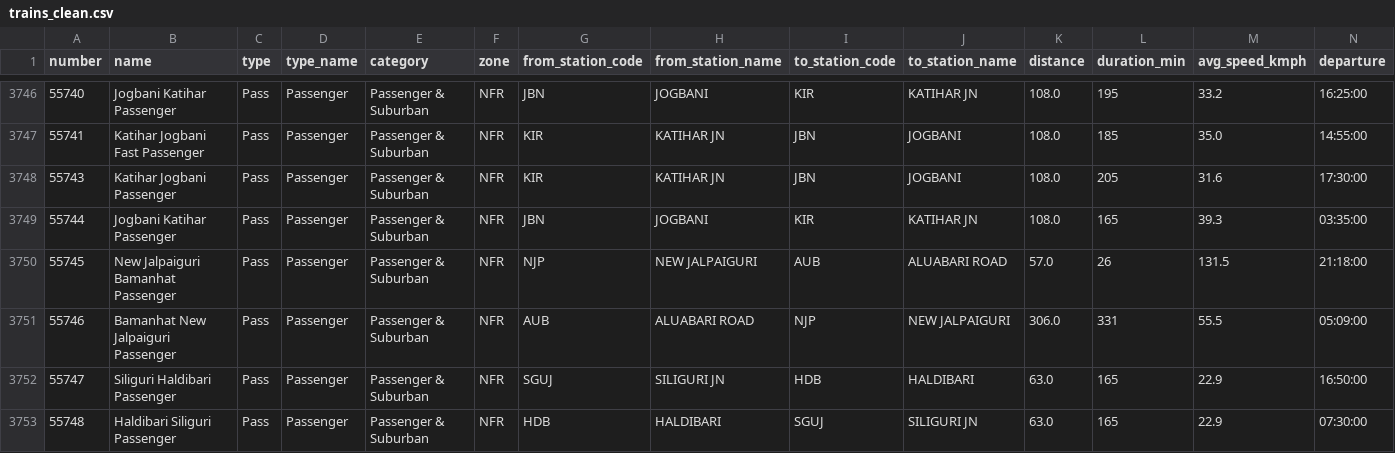
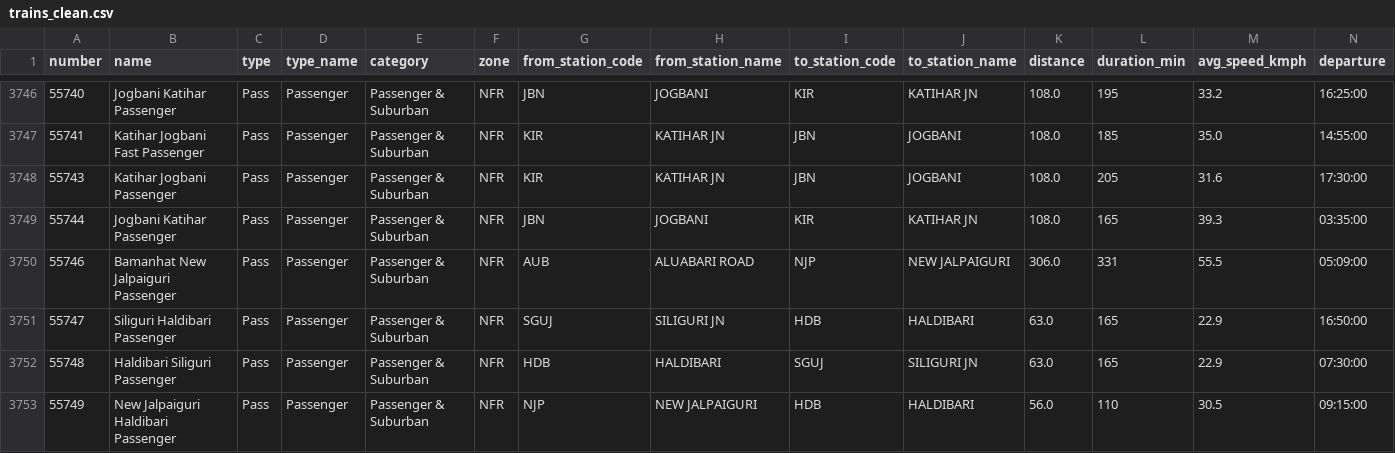
Before and after one commit to Divyanshukumar2005/indian-railways-analysis, a CSV file: data/trains_clean.csv, drawn as a sheet; only a part is shown, gaps mark what is left out; the shorter side is filled out with more unchanged rows; rows hold the shown columns only; the diff names each change by its address in the sheet, - before the commit and + after, or states it on an @@ line.

Commit message:
Fix data outlier, make simulator data-driven, remove unsupported claims and dead references

```diff
--- a/data/trains_clean.csv
+++ b/data/trains_clean.csv
-row 3750: 55745 | New Jalpaiguri Bamanhat Passenger | Pass | Passenger | Passenger & Suburban | NFR | NJP | NEW JALPAIGURI | AUB | ALUABARI ROAD | 57.0 | 26 | 131.5 | 21:18:00
```
Also changed, not shown: data/station_traffic.csv, sql/outputs/kpi_2_speed_halt_density_by_category.csv, 25 other files.
